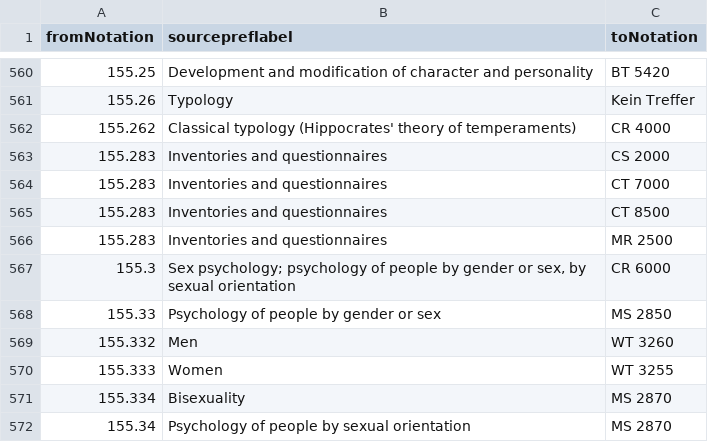
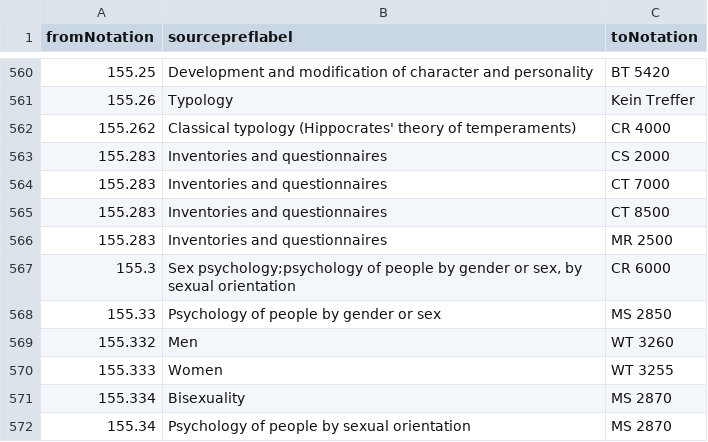
Before and after one commit to gbv/cocoda-mappings, a CSV file: csv/ddc_rvk_100.csv, drawn as a sheet; only a part is shown, gaps mark what is left out; the diff names each change by its address in the sheet, - before the commit and + after, or states it on an @@ line.

```diff
--- a/csv/ddc_rvk_100.csv
+++ b/csv/ddc_rvk_100.csv
-B567 (sourcepreflabel): Sex psychology; psychology of people…
+B567 (sourcepreflabel): Sex psychology;psychology of people…
```
Also changed, not shown: csv/ddc_rvk_biblinf.csv, csv/ddc_rvk_ethik.csv, 7 other files.
